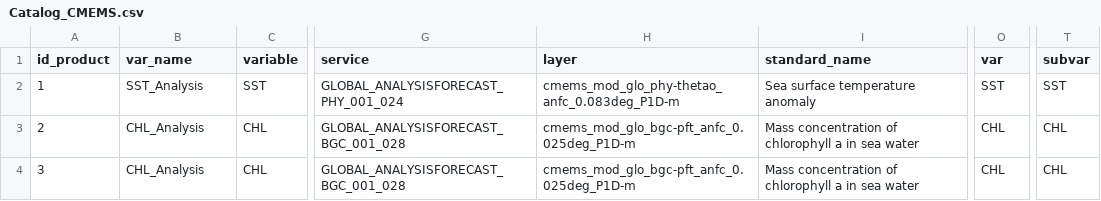
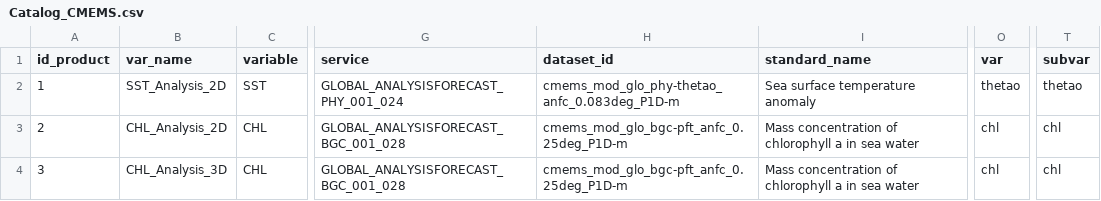
Before and after one commit to davidruizgarci/EnviroRWorkshop_REDUCE, a CSV file: input/Catalog_CMEMS.csv, drawn as a sheet; only a part is shown, gaps mark what is left out; the diff names each change by its address in the sheet, - before the commit and + after, or states it on an @@ line.

```diff
--- a/input/Catalog_CMEMS.csv
+++ b/input/Catalog_CMEMS.csv
-H1: layer
+H1: dataset_id
-B2 (var_name): SST_Analysis
+B2 (var_name): SST_Analysis_2D
-O2 (var): SST
+O2 (var): thetao
-T2 (subvar): SST
+T2 (subvar): thetao
-B3 (var_name): CHL_Analysis
+B3 (var_name): CHL_Analysis_2D
-H3:H4 (dataset_id): cmems_mod_glo_bgc-pft_anfc_0.025deg_P1D-m
+H3:H4 (dataset_id): cmems_mod_glo_bgc-pft_anfc_0.25deg_P1D-m
-O3:O4 (var): CHL
+O3:O4 (var): chl
-T3:T4 (subvar): CHL
+T3:T4 (subvar): chl
-B4 (var_name): CHL_Analysis
+B4 (var_name): CHL_Analysis_3D
```
Also changed, not shown: 2 other files.
